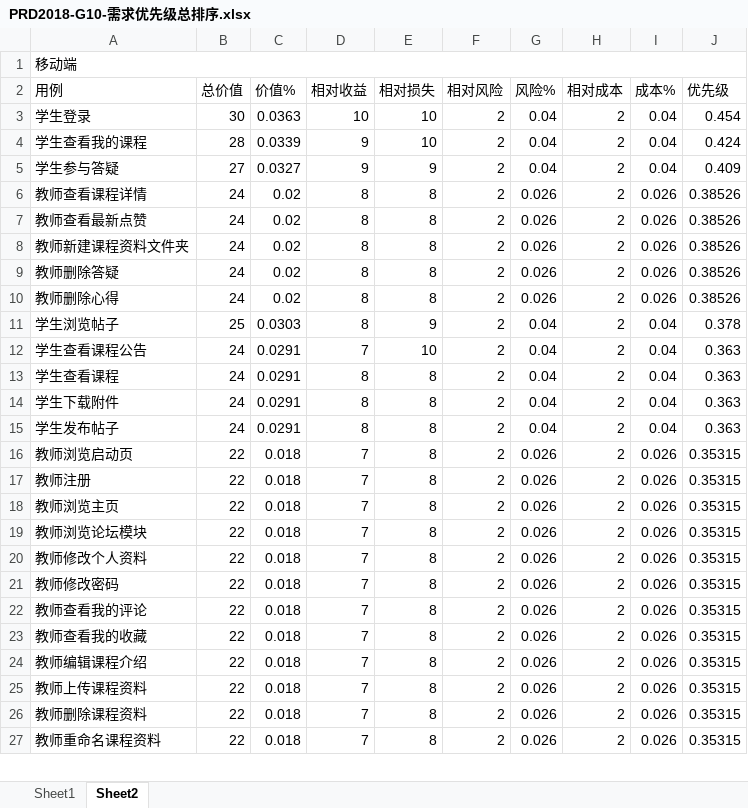
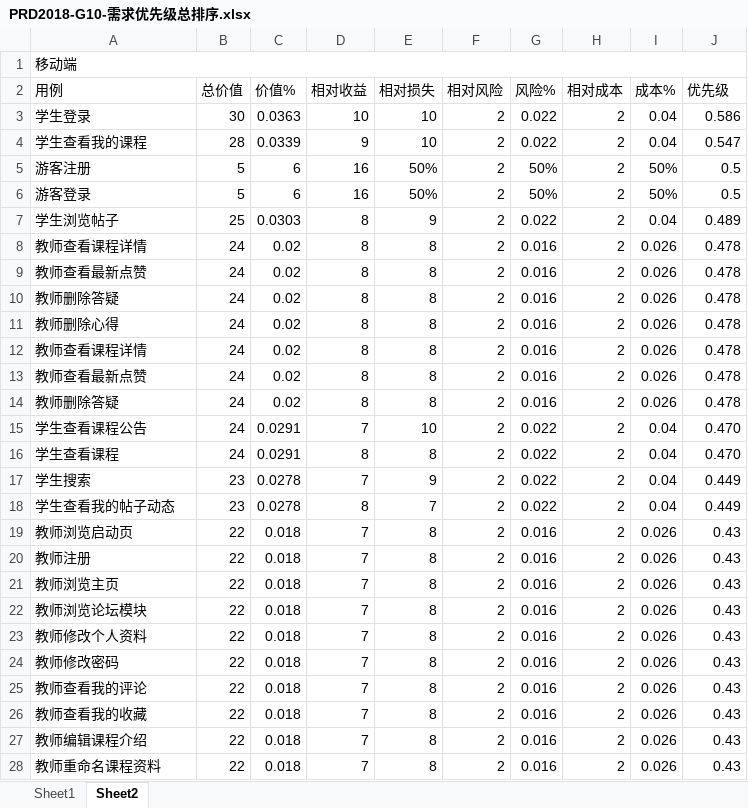
Before and after one commit to PRD2018-G10/TeachingAssistWebsiteProject, an Excel workbook: 受控文档/13.需求优先级打分表/PRD2018-G10-需求优先级总排序.xlsx, sheet Sheet2, drawn as a sheet; only a part is shown; values as stored, in another font and other column widths than the file's, no cell formats; removed rows and columns are numbered as before the commit, all else as after; the diff covers the shown part only; the diff names each change by its address in the sheet, - before the commit and + after, or states it on an @@ line.

```diff
--- a/受控文档/13.需求优先级打分表/PRD2018-G10-需求优先级总排序.xlsx (sheet Sheet2)
+++ b/受控文档/13.需求优先级打分表/PRD2018-G10-需求优先级总排序.xlsx (sheet Sheet2)
-G3:G4 (风险%): 0.04
+G3:G4 (风险%): 0.022
-J3 (优先级): 0.454
+J3 (优先级): 0.586
-J4 (优先级): 0.424
+J4 (优先级): 0.547
-row 5: 学生参与答疑 | 27 | 0.0327 | 9 | 9 | 2 | 0.04 | 2 | 0.04 | 0.409
+row 5: 游客注册 | 5 | 6 | 16 | 50% | 2 | 50% | 2 | 50% | 0.5
+row 6: 游客登录 | 5 | 6 | 16 | 50% | 2 | 50% | 2 | 50% | 0.5
+row 7: 学生浏览帖子 | 25 | 0.0303 | 8 | 9 | 2 | 0.022 | 2 | 0.04 | 0.489
-G8:G9 (风险%): 0.026
+G8:G9 (风险%): 0.016
-J8:J9 (优先级): 0.38526
+J8:J9 (优先级): 0.478
-row 8: 教师新建课程资料文件夹 | 24 | 0.02 | 8 | 8 | 2 | 0.026 | 2 | 0.026 | 0.38526
-G10:G11 (风险%): 0.026
+G10:G11 (风险%): 0.016
-J10:J11 (优先级): 0.38526
+J10:J11 (优先级): 0.478
-row 11: 学生浏览帖子 | 25 | 0.0303 | 8 | 9 | 2 | 0.04 | 2 | 0.04 | 0.378
+row 12: 教师查看课程详情 | 24 | 0.02 | 8 | 8 | 2 | 0.016 | 2 | 0.026 | 0.478
+row 13: 教师查看最新点赞 | 24 | 0.02 | 8 | 8 | 2 | 0.016 | 2 | 0.026 | 0.478
+row 14: 教师删除答疑 | 24 | 0.02 | 8 | 8 | 2 | 0.016 | 2 | 0.026 | 0.478
-G15:G16 (风险%): 0.04
+G15:G16 (风险%): 0.022
-J15:J16 (优先级): 0.363
+J15:J16 (优先级): 0.470
-row 14: 学生下载附件 | 24 | 0.0291 | 8 | 8 | 2 | 0.04 | 2 | 0.04 | 0.363
-row 15: 学生发布帖子 | 24 | 0.0291 | 8 | 8 | 2 | 0.04 | 2 | 0.04 | 0.363
+row 17: 学生搜索 | 23 | 0.0278 | 7 | 9 | 2 | 0.022 | 2 | 0.04 | 0.449
+row 18: 学生查看我的帖子动态 | 23 | 0.0278 | 8 | 7 | 2 | 0.022 | 2 | 0.04 | 0.449
-G19:G27 (风险%): 0.026
+G19:G27 (风险%): 0.016
-J19:J27 (优先级): 0.35315
+J19:J27 (优先级): 0.43
-row 25: 教师上传课程资料 | 22 | 0.018 | 7 | 8 | 2 | 0.026 | 2 | 0.026 | 0.35315
-row 26: 教师删除课程资料 | 22 | 0.018 | 7 | 8 | 2 | 0.026 | 2 | 0.026 | 0.35315
-G28 (风险%): 0.026
+G28 (风险%): 0.016
-J28 (优先级): 0.35315
+J28 (优先级): 0.43
```
Also changed, not shown: other rows of this sheet, sheet Sheet1, cell formats, 5 other files.
